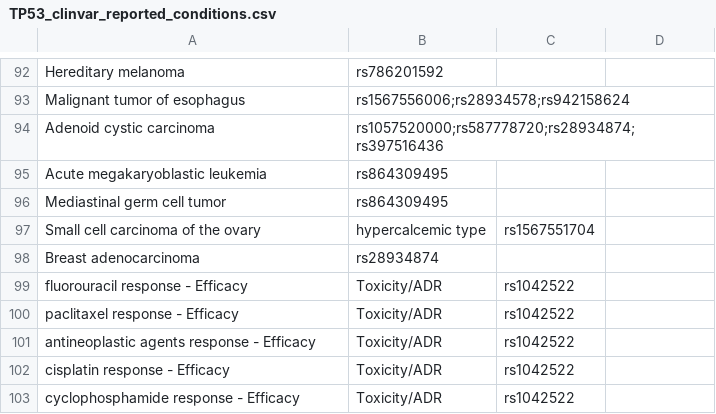
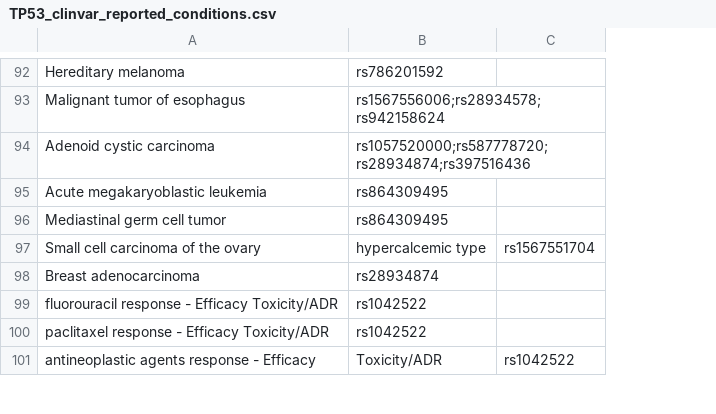
Before and after one commit to jstimes/GeneAnalysis, a CSV file: clinical_data_analysis/data/TP53_clinvar_reported_conditions.csv, drawn as a sheet; only a part is shown, gaps mark what is left out; removed rows and columns are numbered as before the commit, all else as after; the diff covers the shown part only; the diff names each change by its address in the sheet, - before the commit and + after, or states it on an @@ line.

Commit message:
More formatting fixes

```diff
--- a/clinical_data_analysis/data/TP53_clinvar_reported_conditions.csv
+++ b/clinical_data_analysis/data/TP53_clinvar_reported_conditions.csv
-column C, row 97: rs1567551704; row 101: rs1042522
-C97: (empty)
+C97: rs1567551704
-row 99: fluorouracil response - Efficacy | Toxicity/ADR | rs1042522
-row 100: paclitaxel response - Efficacy | Toxicity/ADR | rs1042522
+row 99: fluorouracil response - Efficacy Toxicity/ADR | rs1042522
+row 100: paclitaxel response - Efficacy Toxicity/ADR | rs1042522
-C101: (empty)
+C101: rs1042522
-row 102: cisplatin response - Efficacy | Toxicity/ADR | rs1042522
-row 103: cyclophosphamide response - Efficacy | Toxicity/ADR | rs1042522
```
Also changed, not shown: 8 added rows, 6 removed rows and 1 edited cell elsewhere in this file.
